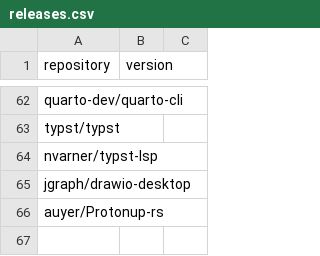
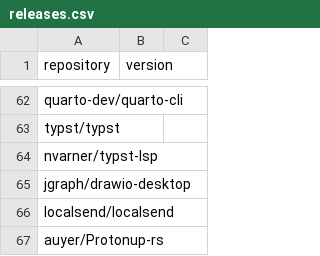
Before and after one commit to Bit0r/fish-config, a CSV file: pkglist/releases.csv, drawn as a sheet; only a part is shown, gaps mark what is left out.

```diff
--- a/pkglist/releases.csv
+++ b/pkglist/releases.csv
@@ -65,2 +65,3 @@ nvarner/typst-lsp,
 jgraph/drawio-desktop,
+localsend/localsend,
 auyer/Protonup-rs,
```
Also changed, not shown: 8 other files.
